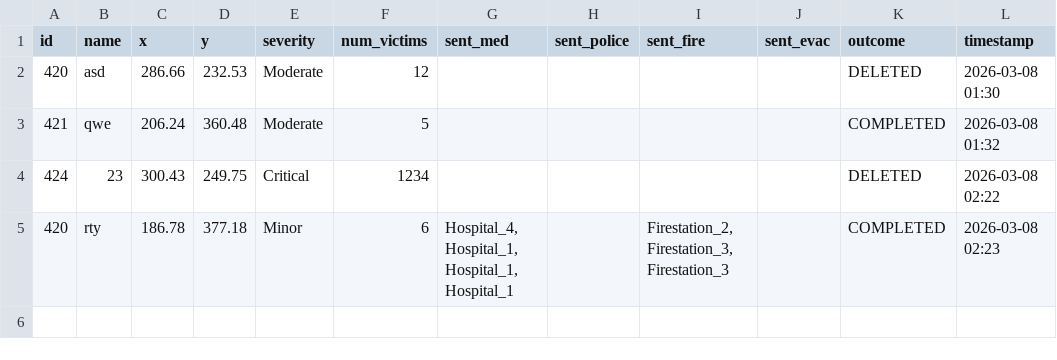
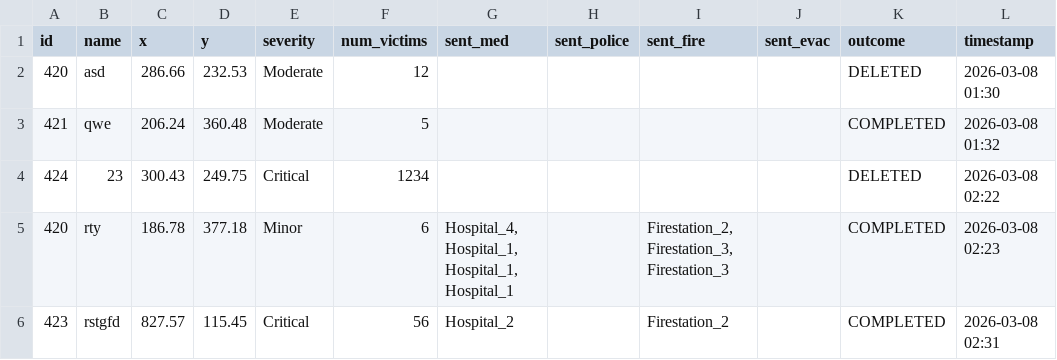
Before and after one commit to ShaunCipher/RescueNetv3, a CSV file: data/accident_history.csv, drawn as a sheet; the diff names each change by its address in the sheet, - before the commit and + after, or states it on an @@ line.

Commit message:
accident_manager updated

```diff
--- a/data/accident_history.csv
+++ b/data/accident_history.csv
+row 6: 423 | rstgfd | 827.57 | 115.45 | Critical | 56 | Hospital_2 |  | Firestation_2 |  | COMPLETED | 2026-03-08 02:31
```
Also changed, not shown: data/nodes.csv, 2 other files.
